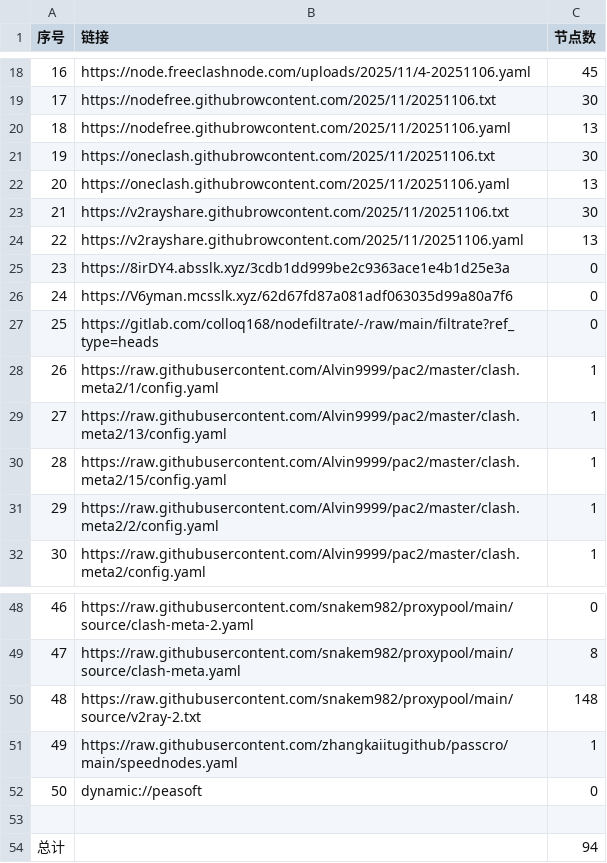
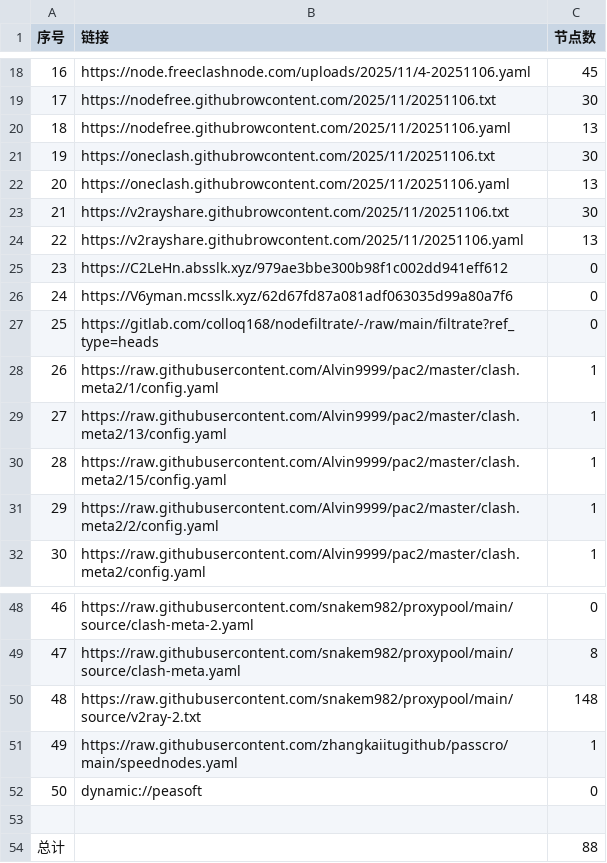
Before and after one commit to eshao731/AutoMergePublicNodes, a CSV file: list_result.csv, drawn as a sheet; only a part is shown, gaps mark what is left out.

```diff
--- a/list_result.csv
+++ b/list_result.csv
@@ -24,3 +24,3 @@
 22,https://v2rayshare.githubrowcontent.com/2025/11/20251106.yaml,13
-23,https://8irDY4.absslk.xyz/3cdb1dd999be2c9363ace1e4b1d25e3a,0
+23,https://C2LeHn.absslk.xyz/979ae3bbe300b98f1c002dd941eff612,0
 24,https://V6yman.mcsslk.xyz/62d67fd87a081adf063035d99a80a7f6,0
@@ -53,2 +53,2 @@
 
-总计,,94
+总计,,88
```
Also changed, not shown: 13 other files.
